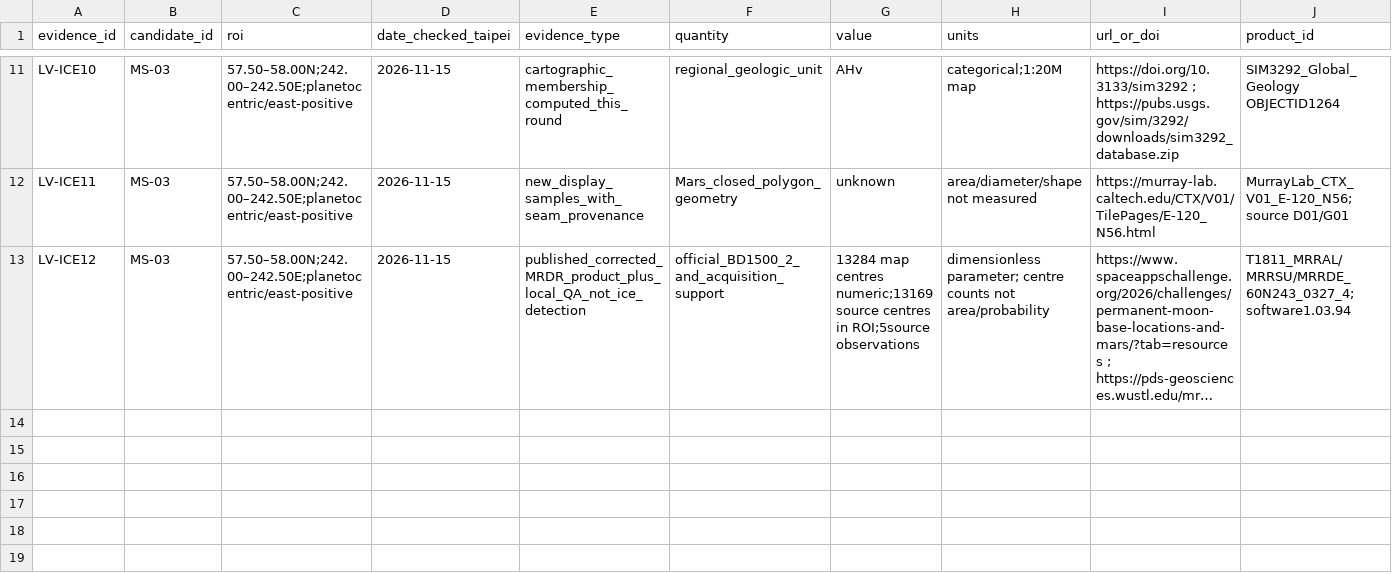
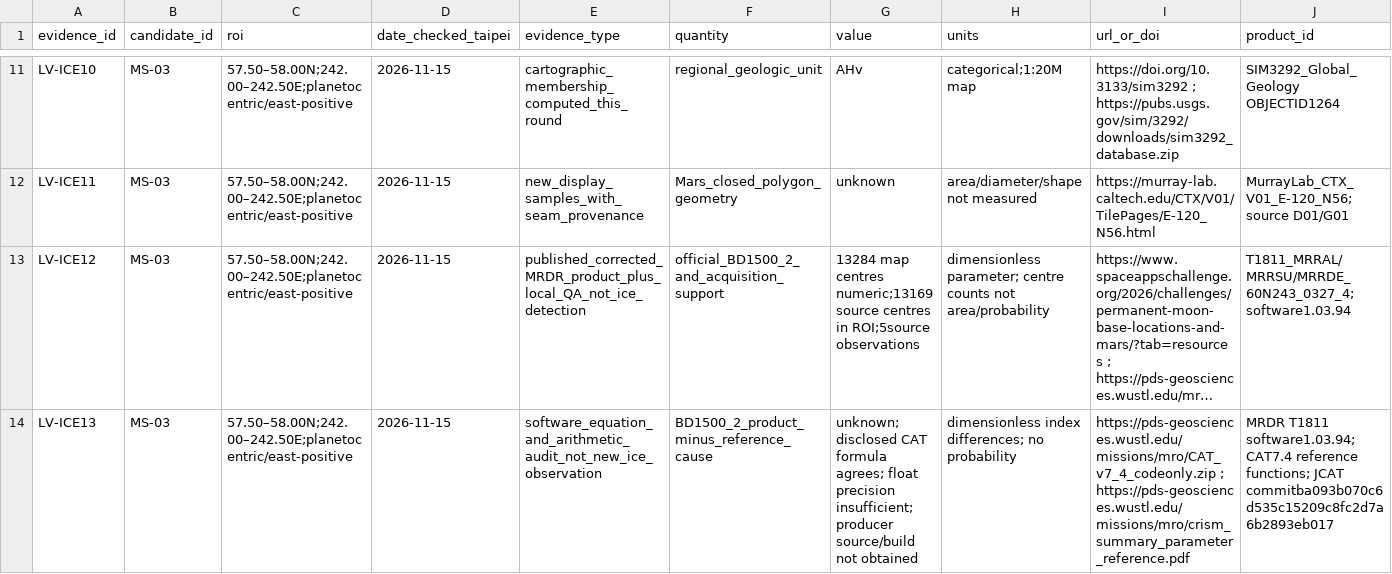
Before and after one commit to zhuang768/NASA-Space-Apps-Challenge-2026-Taipei, a CSV file: outputs/research/MS-03/local_validation/mars_ice_evidence.csv, drawn as a sheet; only a part is shown, gaps mark what is left out; long unchanged cells end in …; rows hold the shown columns only; the diff names each change by its address in the sheet, - before the commit and + after, or states it on an @@ line.

```diff
--- a/outputs/research/MS-03/local_validation/mars_ice_evidence.csv
+++ b/outputs/research/MS-03/local_validation/mars_ice_evidence.csv
+row 14: LV-ICE13 | MS-03 | 57.50–58.00N;242.00–242.50E;planetocentric/east-positive | 2026-11-15 | software_equation_and_arithmetic_audit_not_new_ice_observation | BD1500_2_product_minus_reference_cause | unknown; disclosed CAT formula agrees; float precision insufficient; producer source/build not obtained | dimensionless index differences; no probability | https://pds-geosciences.wustl.edu/missions/mro/CAT_v7_4_codeonly.zip ; https://pds-geosciences.wustl.edu/missions/mro/crism_summary_parameter_reference.pdf | MRDR T1811 software1.03.94; CAT7.4 reference functions; JCAT commitba093b070c6d535c15209c8fc2d7a6b2893eb017
```
Also changed, not shown: outputs/research/MS-03/local_validation/search_log.csv, 38 other files.
